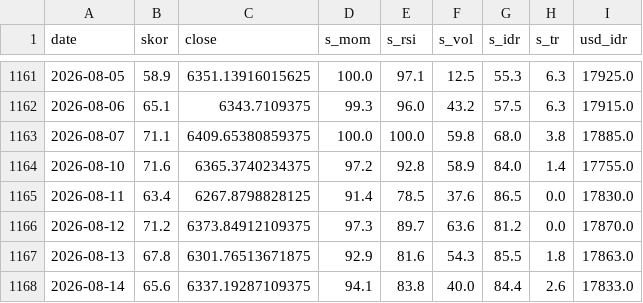
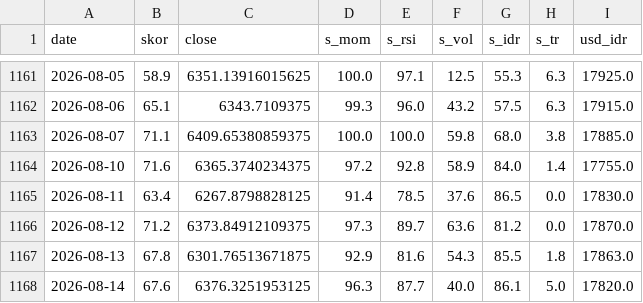
Before and after one commit to SecretivePloter/ihsg-fear-greed, a CSV file: data/historis.csv, drawn as a sheet; only a part is shown, gaps mark what is left out.

```diff
--- a/data/historis.csv
+++ b/data/historis.csv
@@ -1167,2 +1167,2 @@ date,skor,close,s_mom,s_rsi,s_vol,s_idr,s_tr,usd_idr
 2026-08-13,67.8,6301.76513671875,92.9,81.6,54.3,85.5,1.8,17863.0
-2026-08-14,65.6,6337.19287109375,94.1,83.8,40.0,84.4,2.6,17833.0
+2026-08-14,67.6,6376.3251953125,96.3,87.7,40.0,86.1,5.0,17820.0
```
